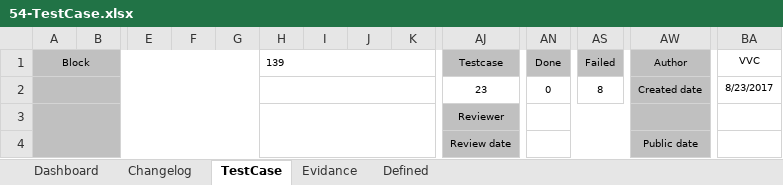
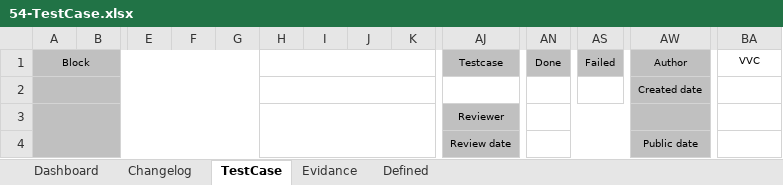
Before and after one commit to foostart/5-cdptw1-2, an Excel workbook: 54/54-TestCase.xlsx, sheet TestCase, drawn as a sheet; only a part is shown, gaps mark what is left out; values as stored, in another font and other column widths than the file's, no borders; removed rows and columns are numbered as before the commit, all else as after; rows hold the shown columns only; the diff names each change by its address in the sheet, - before the commit and + after, or states it on an @@ line.

```diff
--- a/54/54-TestCase.xlsx (sheet TestCase)
+++ b/54/54-TestCase.xlsx (sheet TestCase)
-H1: 139
+H1: (empty)
-row 2:  |  |  |  |  |  |  |  |  | 23 | 0 | 8 | Created date | 8/23/2017
+row 2:  |  |  |  |  |  |  |  |  |  |  |  | Created date
```
Also changed, not shown: charts or pictures, 57/57-TestCase.xlsx, 830/830-TestCase.xlsx.
